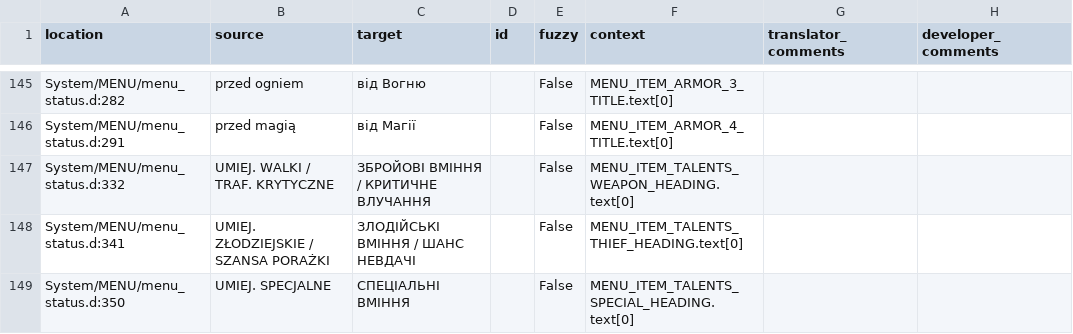
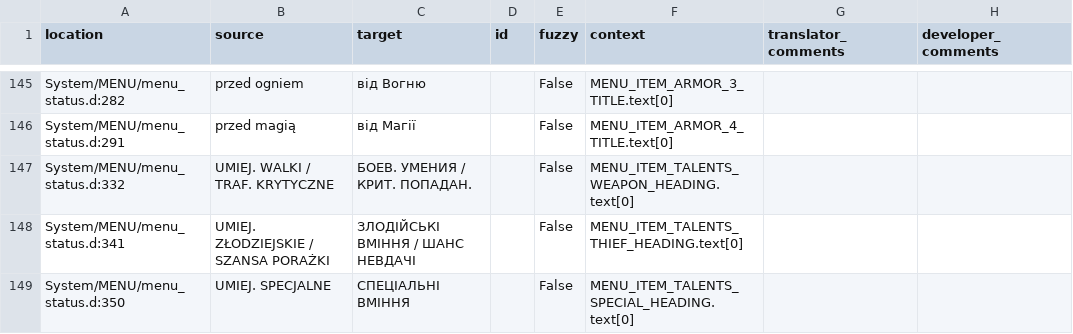
Before and after one commit to Nyras-Enjoyers/nyras-prologue-demake-scripts, a CSV file: .translations/uk/Menu.csv, drawn as a sheet; only a part is shown, gaps mark what is left out.

Commit message:
Translated using Weblate (Ukrainian)
Currently translated at 100.0% (150 of 150 strings)

Translation: Nyras Prolog Demake/Menu
Translate-URL: http://weblate.cokoliv.eu/projects/nyras-prolog-demake/menu/uk/

```diff
--- a/.translations/uk/Menu.csv
+++ b/.translations/uk/Menu.csv
@@ -146,3 +146,3 @@
 "System/MENU/menu_status.d:291","przed magią","від Магії","","False","MENU_ITEM_ARMOR_4_TITLE.text[0]","",""
-"System/MENU/menu_status.d:332","UMIEJ. WALKI / TRAF. KRYTYCZNE","ЗБРОЙОВІ ВМІННЯ / КРИТИЧНЕ ВЛУЧАННЯ","","False","MENU_ITEM_TALENTS_WEAPON_HEADING.text[0]","",""
+"System/MENU/menu_status.d:332","UMIEJ. WALKI / TRAF. KRYTYCZNE","БОЕВ. УМЕНИЯ / КРИТ. ПОПАДАН.","","False","MENU_ITEM_TALENTS_WEAPON_HEADING.text[0]","",""
 "System/MENU/menu_status.d:341","UMIEJ. ZŁODZIEJSKIE / SZANSA PORAŻKI","ЗЛОДІЙСЬКІ ВМІННЯ / ШАНС НЕВДАЧІ","","False","MENU_ITEM_TALENTS_THIEF_HEADING.text[0]","",""
```
